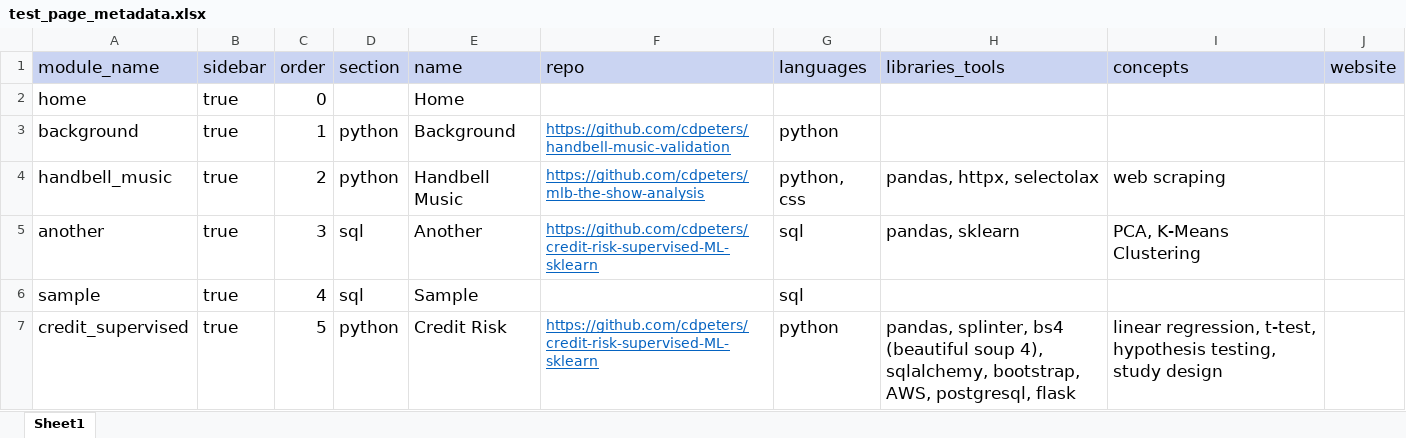
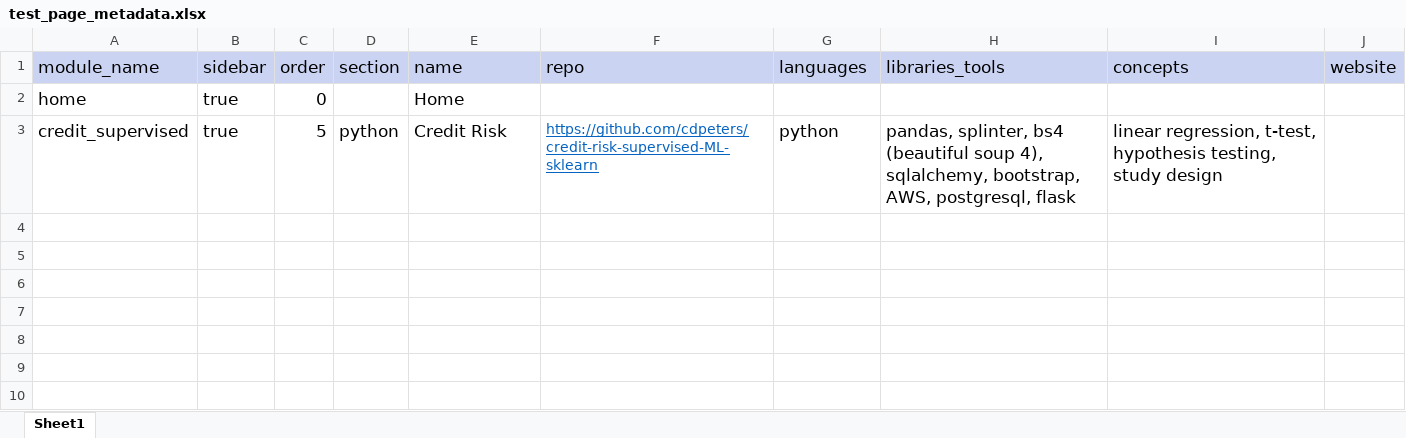
Before and after one commit to cdpeters/portfolio-website, an Excel workbook: data/test_page_metadata.xlsx, sheet Sheet1, drawn as a sheet; values as stored, in another font and other column widths than the file's, no borders; the diff names each change by its address in the sheet, - before the commit and + after, or states it on an @@ line.

```diff
--- a/data/test_page_metadata.xlsx (sheet Sheet1)
+++ b/data/test_page_metadata.xlsx (sheet Sheet1)
-row 3: background | true | 1 | python | Background | https://github.com/cdpeters/handbell-music-validation | python
-row 4: handbell_music | true | 2 | python | Handbell Music | https://github.com/cdpeters/mlb-the-show-analysis | python, css | pandas, httpx, selectolax | web scraping
-row 5: another | true | 3 | sql | Another | https://github.com/cdpeters/credit-risk-supervised-ML-sklearn | sql | pandas, sklearn | PCA, K-Means Clustering
-row 6: sample | true | 4 | sql | Sample |  | sql
```
Also changed, not shown: data/page_metadata.xlsx, 5 other files.
